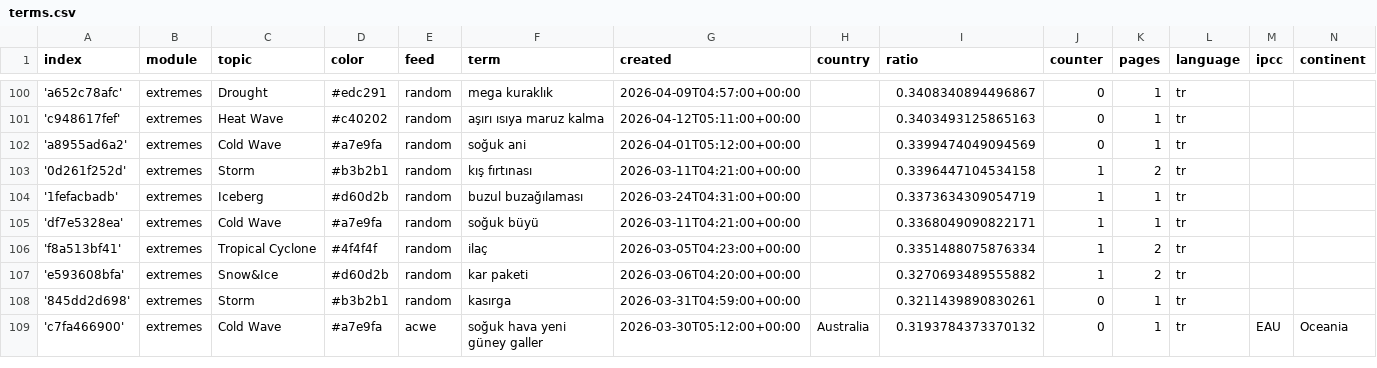
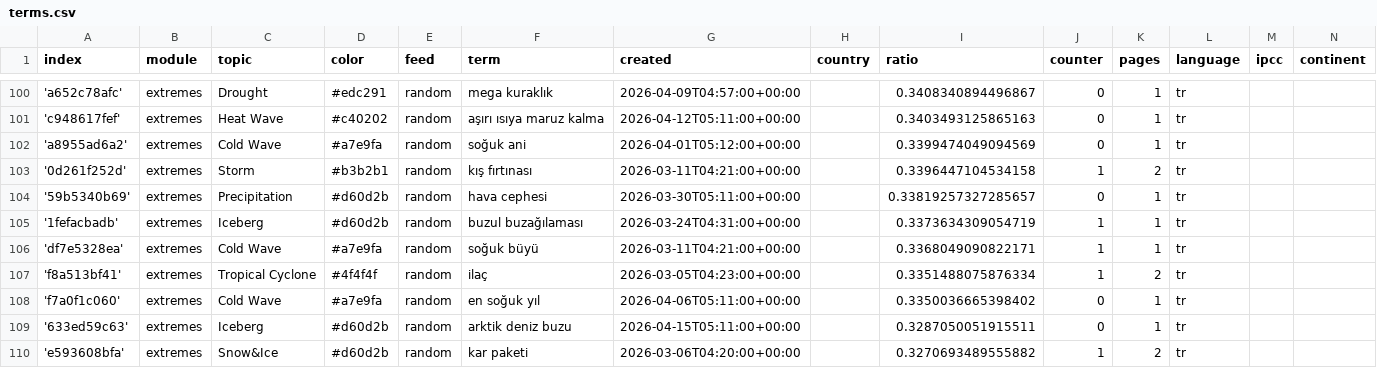
Before and after one commit to jannikdo28-news/TurkishExtremes, a CSV file: terms.csv, drawn as a sheet; only a part is shown, gaps mark what is left out; the shorter side is filled out with more unchanged rows; the diff covers the shown part only.

Commit message:
Commit from GitHub Actions (import:0.0)

```diff
--- a/terms.csv
+++ b/terms.csv
@@ -103,2 +103,3 @@ index,module,topic,color,feed,term,created,country,ratio,counter,pages,language,
 '0d261f252d',extremes,Storm,#b3b2b1,random,kış fırtınası,2026-03-11T04:21:00+00:00,,0.3396447104534158,1,2,tr,,
+'59b5340b69',extremes,Precipitation,#d60d2b,random,hava cephesi,2026-03-30T05:11:00+00:00,,0.33819257327285657,0,1,tr,,
 '1fefacbadb',extremes,Iceberg,#d60d2b,random,buzul buzağılaması,2026-03-24T04:31:00+00:00,,0.3373634309054719,1,1,tr,,
@@ -106,2 +107,4 @@ index,module,topic,color,feed,term,created,country,ratio,counter,pages,language,
 'f8a513bf41',extremes,Tropical Cyclone,#4f4f4f,random,ilaç,2026-03-05T04:23:00+00:00,,0.3351488075876334,1,2,tr,,
+'f7a0f1c060',extremes,Cold Wave,#a7e9fa,random,en soğuk yıl,2026-04-06T05:11:00+00:00,,0.3350036665398402,0,1,tr,,
+'633ed59c63',extremes,Iceberg,#d60d2b,random,arktik deniz buzu,2026-04-15T05:11:00+00:00,,0.3287050051915511,0,1,tr,,
 'e593608bfa',extremes,Snow&Ice,#d60d2b,random,kar paketi,2026-03-06T04:20:00+00:00,,0.3270693489555882,1,2,tr,,
```
Also changed, not shown: 7 added rows and 2 edited cells elsewhere in this file.
